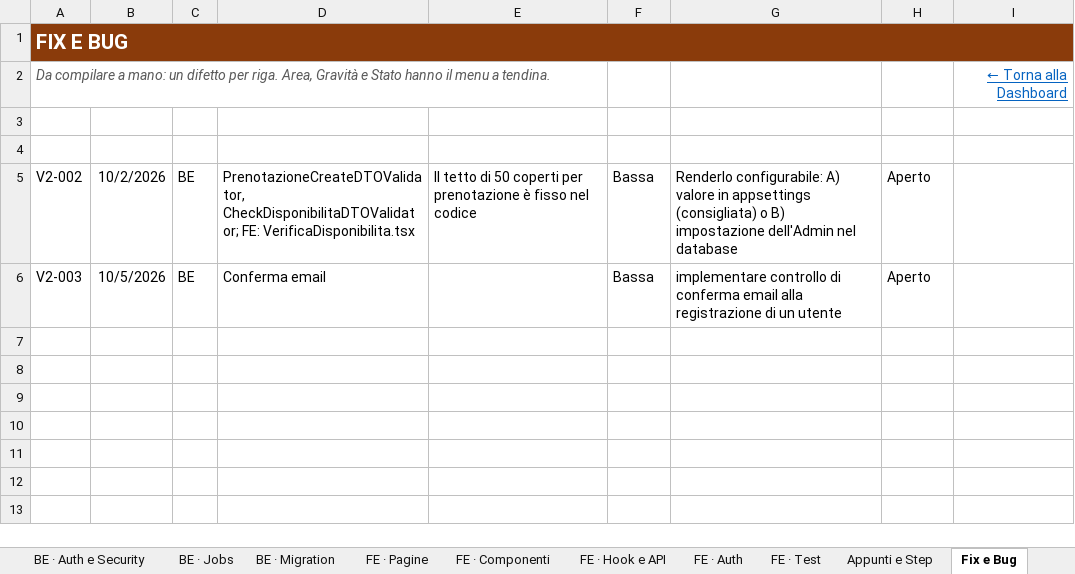
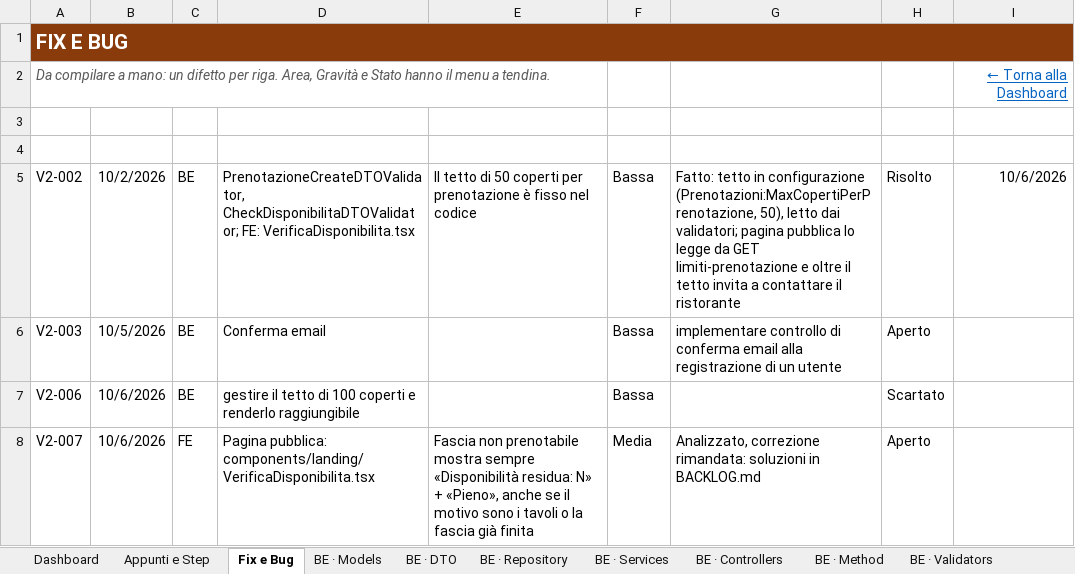
Before and after one commit to iacurtofabio-ui/Gestora-Project, an Excel workbook: TrackGestora.xlsx, sheet Fix e Bug, drawn as a sheet; values as stored, in another font and other column widths than the file's, no borders; conditional formats and table styles not drawn; the diff names each change by its address in the sheet, - before the commit and + after, or states it on an @@ line.

Commit message:
feat: V2-002 tetto coperti configurabile - frontend e chiusura documenti

```diff
--- a/TrackGestora.xlsx (sheet Fix e Bug)
+++ b/TrackGestora.xlsx (sheet Fix e Bug)
-G5 (Soluzione): Renderlo configurabile: A) valore in appsettings (consigliata) o B) impostazione dell'Admin nel database
+G5 (Soluzione): Fatto: tetto in configurazione (Prenotazioni:MaxCopertiPerPrenotazione, 50), letto dai validatori; pagina pubblica lo legge da GET limiti-prenotazione e oltre il tetto invita a contattare il ristorante
-H5 (Stato): Aperto
+H5 (Stato): Risolto
-I5 (Chiuso il): (empty)
+I5 (Chiuso il): 10/6/2026
+row 7: V2-006 | 10/6/2026 | BE | gestire il tetto di 100 coperti e renderlo raggiungibile |  | Bassa |  | Scartato
+row 8: V2-007 | 10/6/2026 | FE | Pagina pubblica: components/landing/VerificaDisponibilita.tsx | Fascia non prenotabile mostra sempre «Disponibilità residua: N» + «Pieno», anche se il motivo sono i tavoli o la fascia già finita | Media | Analizzato, correzione rimandata: soluzioni in BACKLOG.md | Aperto
```
Also changed, not shown: sheet Dashboard, sheet BE · Controllers, sheet FE · Hook e API, sheet BE · DTO, sheet BE · Infrastruttura, sheet BE · Test, 1 more sheet, other sheet tabs, charts or pictures, 10 other files.
